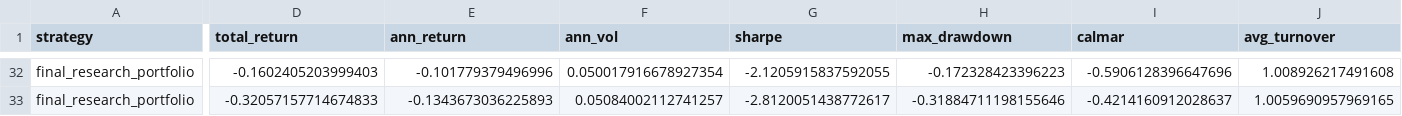
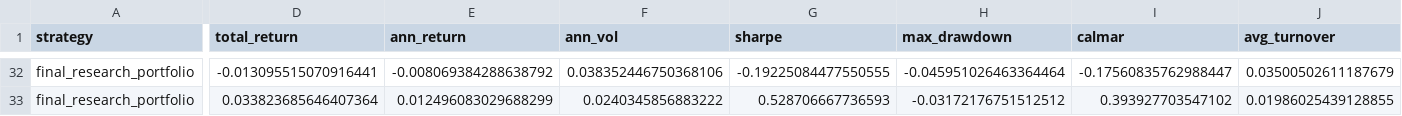
Before and after one commit to aytn06/spectral-stat-arb-research, a CSV file: results/real_us_largecap/regime_summary.csv, drawn as a sheet; only a part is shown, gaps mark what is left out; the diff covers the shown part only; the diff names each change by its address in the sheet, - before the commit and + after, or states it on an @@ line.

```diff
--- a/results/real_us_largecap/regime_summary.csv
+++ b/results/real_us_largecap/regime_summary.csv
-D32 (total_return): -0.1602405203999403
+D32 (total_return): -0.013095515070916441
-E32 (ann_return): -0.101779379496996
+E32 (ann_return): -0.008069384288638792
-F32 (ann_vol): 0.050017916678927354
+F32 (ann_vol): 0.038352446750368106
-G32 (sharpe): -2.1205915837592055
+G32 (sharpe): -0.19225084477550555
-H32 (max_drawdown): -0.172328423396223
+H32 (max_drawdown): -0.045951026463364464
-I32 (calmar): -0.5906128396647696
+I32 (calmar): -0.17560835762988447
-J32 (avg_turnover): 1.008926217491608
+J32 (avg_turnover): 0.03500502611187679
-D33 (total_return): -0.32057157714674833
+D33 (total_return): 0.033823685646407364
-E33 (ann_return): -0.1343673036225893
+E33 (ann_return): 0.012496083029688299
-F33 (ann_vol): 0.05084002112741257
+F33 (ann_vol): 0.0240345856883222
-G33 (sharpe): -2.8120051438772617
+G33 (sharpe): 0.528706667736593
-H33 (max_drawdown): -0.31884711198155646
+H33 (max_drawdown): -0.03172176751512512
-I33 (calmar): -0.4214160912028637
+I33 (calmar): 0.393927703547102
-J33 (avg_turnover): 1.0059690957969165
+J33 (avg_turnover): 0.01986025439128855
```
Also changed, not shown: 58 edited cells elsewhere in this file, results/real_us_largecap/cost_sensitivity.csv, results/real_us_largecap/final_performance_summary.csv, 19 other files.
